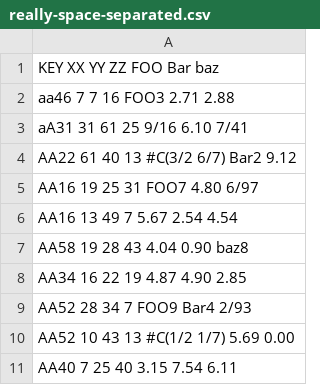
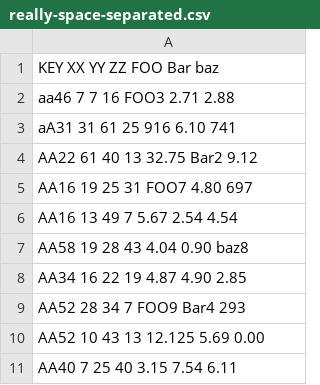
Before and after one commit to calyau/maxima, a CSV file: share/contrib/numericalio/really-space-separated.csv, drawn as a sheet.

Commit message:
Revised make-mlist-from-string to use scan-one-token-g instead of Lisp read. This change makes it possible to load numericalio.lisp into GCL (load failed before due to lack of readtable-case support in GCL). Also revised $read_hashed_array to only call make-mlist-from-string and not read (and thereby avoid the need for readtable-case). Calling scan-one-token-g means that some objects recognized by Lisp read are not recognized by the new revision, namely rationals and complex numbers. Current revision passes existing tests (after rationals and complex numbers are struck out of test data) for Clisp and GCL versions of Maxima. A new item: recognize pipe symbol as a delimiter (no test for that yet).

```diff
--- a/share/contrib/numericalio/really-space-separated.csv
+++ b/share/contrib/numericalio/really-space-separated.csv
@@ -2,5 +2,5 @@ KEY XX YY ZZ FOO Bar baz
 aa46   7   7  16 FOO3  2.71  2.88
-aA31  31  61  25 9/16  6.10  7/41
-AA22  61  40  13 #C(3/2 6/7)  Bar2  9.12
-AA16  19  25  31 FOO7  4.80  6/97
+aA31  31  61  25 916  6.10  741
+AA22  61  40  13 32.75  Bar2  9.12
+AA16  19  25  31 FOO7  4.80  697
 AA16  13  49   7 5.67  2.54  4.54
@@ -8,4 +8,4 @@ AA58  19  28  43 4.04  0.90  baz8
 AA34  16  22  19 4.87  4.90  2.85
-AA52  28  34   7 FOO9  Bar4  2/93
-AA52  10  43  13 #C(1/2 1/7)  5.69  0.00
+AA52  28  34   7 FOO9  Bar4  293
+AA52  10  43  13 12.125  5.69  0.00
 AA40   7  25  40 3.15  7.54  6.11
```
Also changed, not shown: share/contrib/numericalio/rectangular.csv, 9 other files.
